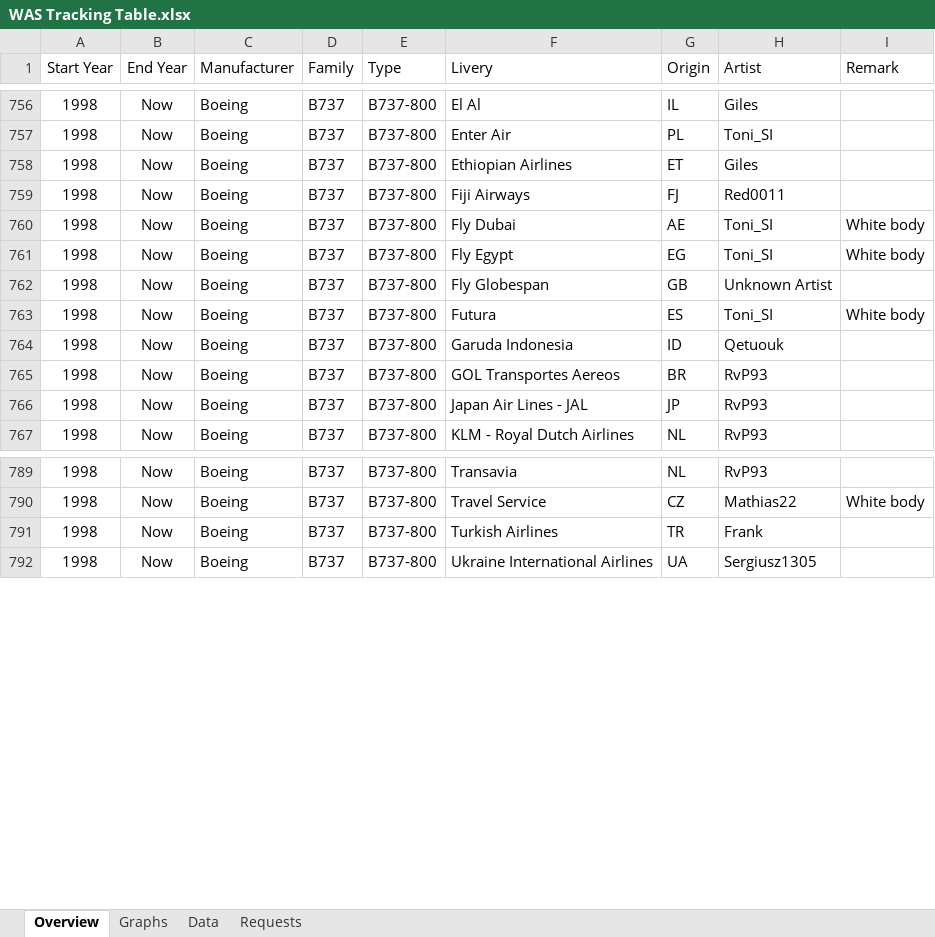
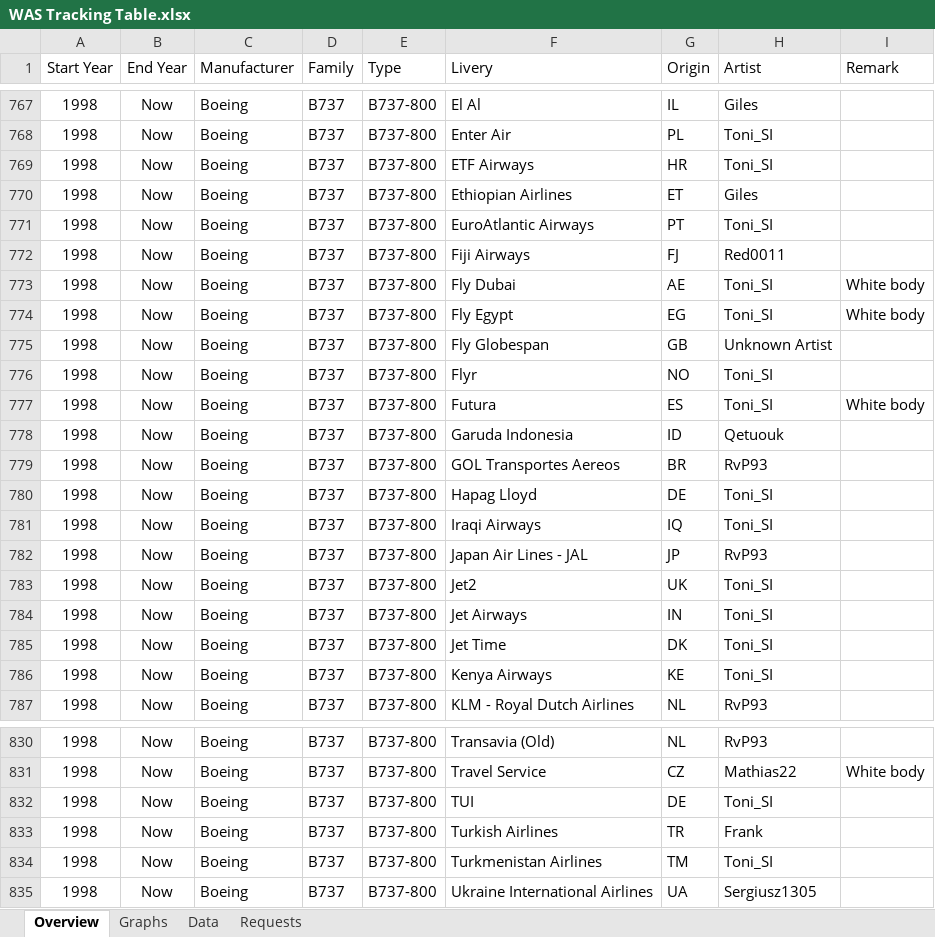
Before and after one commit to RvP93/WorldAirlinersSet, an Excel workbook: documentation/WAS Tracking Table.xlsx, sheet Overview, drawn as a sheet; only a part is shown, gaps mark what is left out; values as stored, in another font and other column widths than the file's, no borders; table styles not drawn; addresses are those after the commit; the diff covers the shown part only; the diff names each change by its address in the sheet, - before the commit and + after, or states it on an @@ line.

```diff
--- a/documentation/WAS Tracking Table.xlsx (sheet Overview)
+++ b/documentation/WAS Tracking Table.xlsx (sheet Overview)
+row 769: 1998 | Now | Boeing | B737 | B737-800 | ETF Airways | HR | Toni_SI
+row 771: 1998 | Now | Boeing | B737 | B737-800 | EuroAtlantic Airways | PT | Toni_SI
+row 776: 1998 | Now | Boeing | B737 | B737-800 | Flyr | NO | Toni_SI
+row 780: 1998 | Now | Boeing | B737 | B737-800 | Hapag Lloyd | DE | Toni_SI
+row 781: 1998 | Now | Boeing | B737 | B737-800 | Iraqi Airways | IQ | Toni_SI
+row 783: 1998 | Now | Boeing | B737 | B737-800 | Jet2 | UK | Toni_SI
+row 784: 1998 | Now | Boeing | B737 | B737-800 | Jet Airways | IN | Toni_SI
+row 785: 1998 | Now | Boeing | B737 | B737-800 | Jet Time | DK | Toni_SI
+row 786: 1998 | Now | Boeing | B737 | B737-800 | Kenya Airways | KE | Toni_SI
-F830 (Livery): Transavia
+F830 (Livery): Transavia (Old)
+row 832: 1998 | Now | Boeing | B737 | B737-800 | TUI | DE | Toni_SI
+row 834: 1998 | Now | Boeing | B737 | B737-800 | Turkmenistan Airlines | TM | Toni_SI
```
Also changed, not shown: 33 added rows and 4 edited cells elsewhere in this sheet, sheet Data, sheet Requests, sheet Graphs, charts or pictures, 51 other files.
